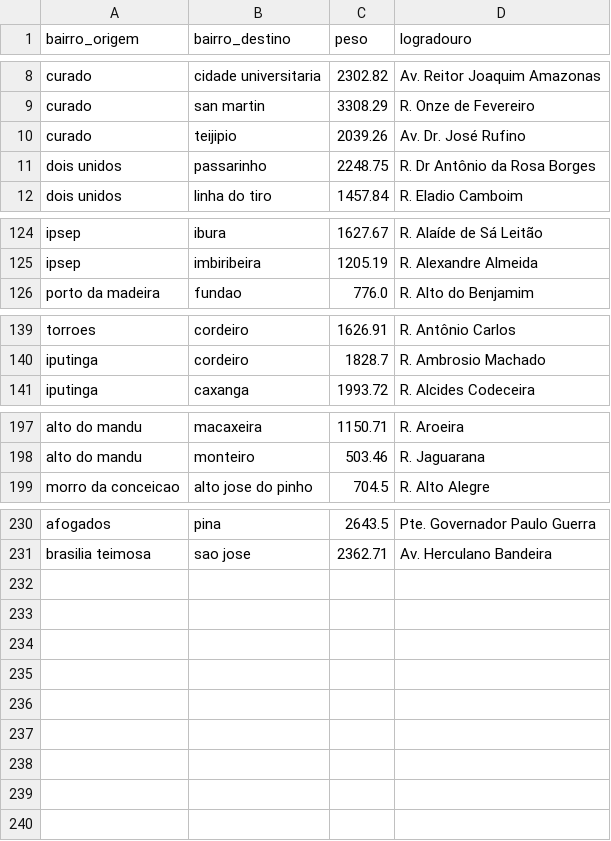
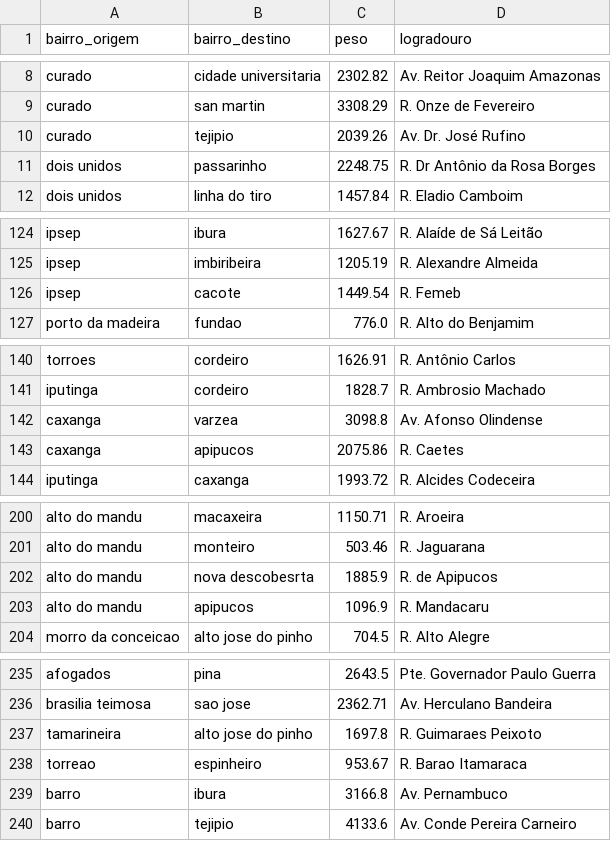
Before and after one commit to Felipesmarq/projeto_grafos, a CSV file: data/adjacencias_bairros.csv, drawn as a sheet; only a part is shown, gaps mark what is left out; the diff covers the shown part only.

Commit message:
csv

```diff
--- a/data/adjacencias_bairros.csv
+++ b/data/adjacencias_bairros.csv
@@ -9,3 +9,3 @@ curado,cidade universitaria,2302.82,Av. Reitor Joaquim Amazonas
 curado,san martin,3308.29,R. Onze de Fevereiro
-curado,teijipio,2039.26,Av. Dr. José Rufino
+curado,tejipio,2039.26,Av. Dr. José Rufino
 dois unidos,passarinho,2248.75,R. Dr Antônio da Rosa Borges
@@ -125,2 +125,3 @@ ipsep,ibura,1627.67,R. Alaíde de Sá Leitão
 ipsep,imbiribeira,1205.19,R. Alexandre Almeida
+ipsep,cacote,1449.54,R. Femeb
 porto da madeira,fundao,776.0,R. Alto do Benjamim
@@ -140,2 +141,4 @@ torroes,cordeiro,1626.91,R. Antônio Carlos
 iputinga,cordeiro,1828.7,R. Ambrosio Machado
+caxanga,varzea,3098.8,Av. Afonso Olindense
+caxanga,apipucos,2075.86,R. Caetes
 iputinga,caxanga,1993.72,R. Alcides Codeceira
@@ -198,2 +201,4 @@ alto do mandu,macaxeira,1150.71,R. Aroeira
 alto do mandu,monteiro,503.46,R. Jaguarana
+alto do mandu,nova descobesrta,1885.9,R. de Apipucos
+alto do mandu,apipucos,1096.9,R. Mandacaru
 morro da conceicao,alto jose do pinho,704.5,R. Alto Alegre
@@ -231 +236,5 @@ afogados,pina,2643.5,Pte. Governador Paulo Guerra
 brasilia teimosa, sao jose,2362.71, Av. Herculano Bandeira
+tamarineira,alto jose do pinho,1697.8,R. Guimaraes Peixoto
+torreao,espinheiro,953.67,R. Barao Itamaraca
+barro,ibura,3166.8,Av. Pernambuco
+barro,tejipio,4133.6,Av. Conde Pereira Carneiro
```
Also changed, not shown: 1 edited cell elsewhere in this file.
